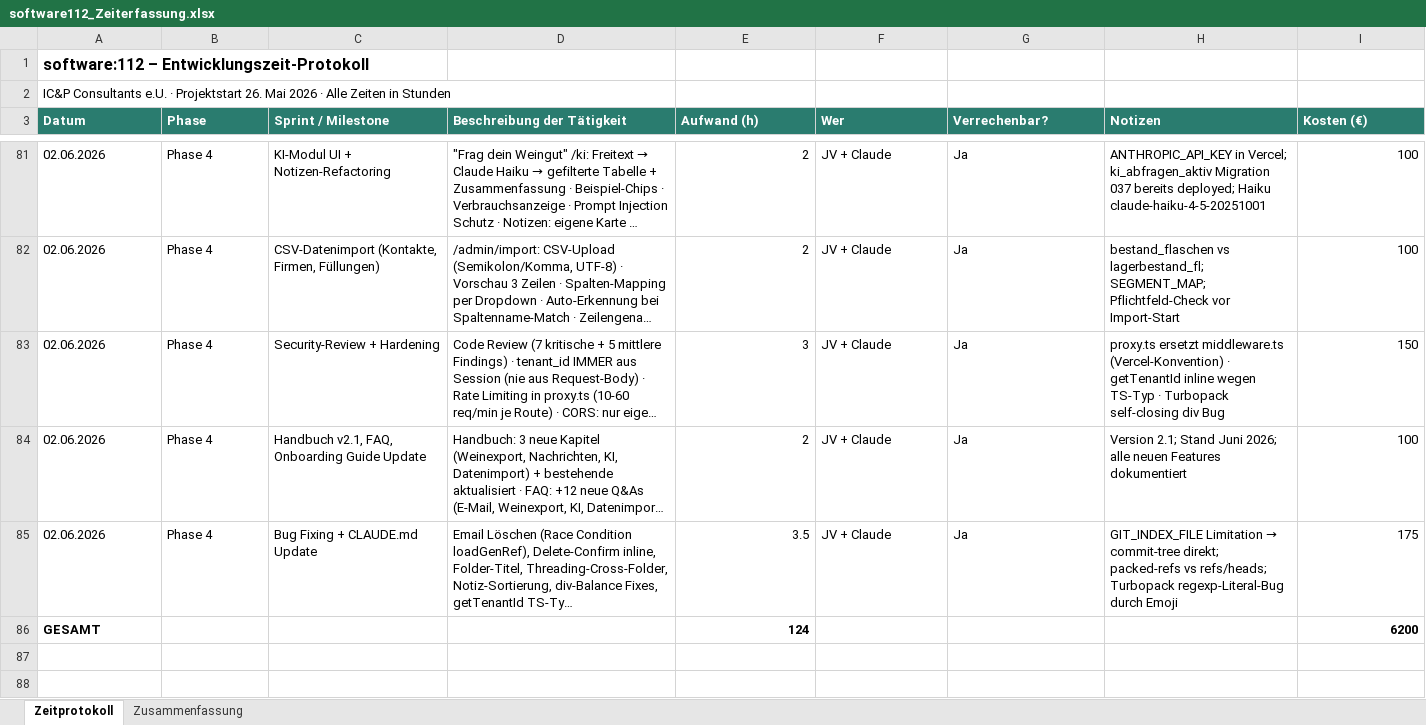
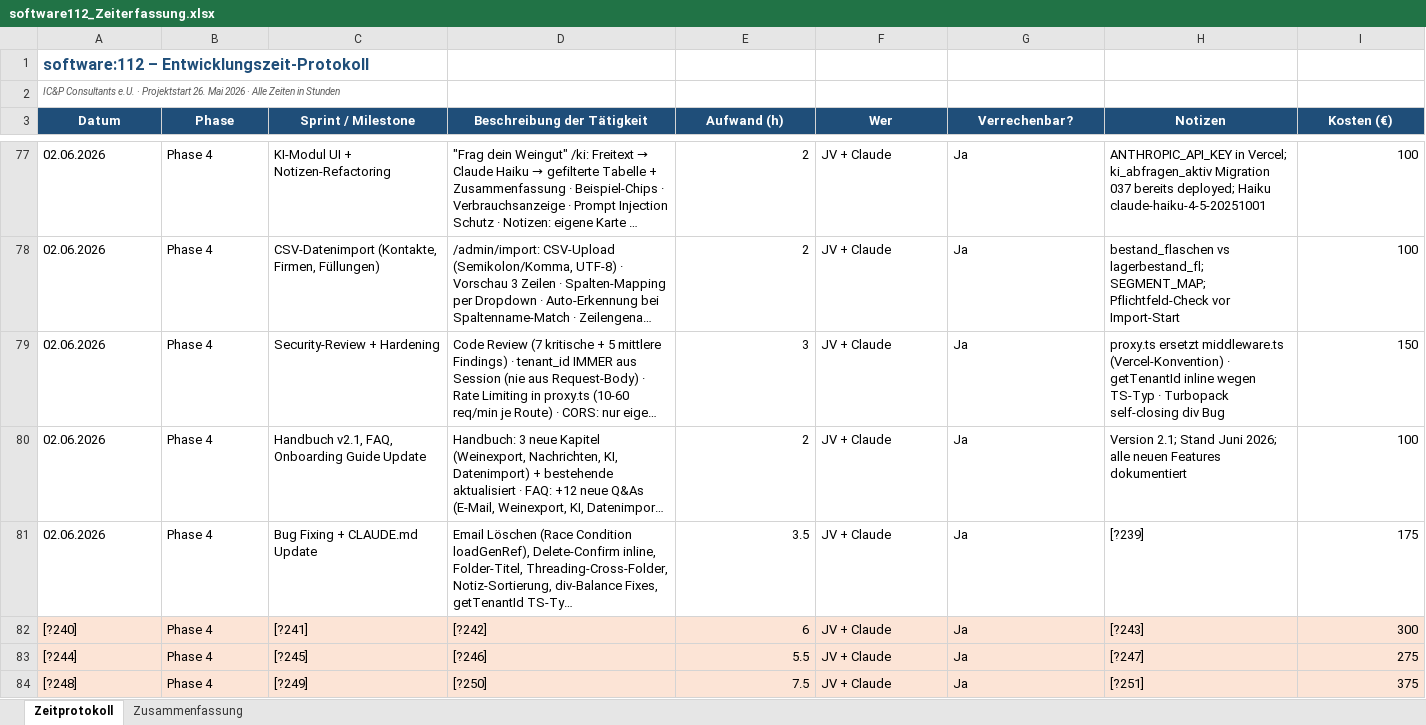
Before and after one commit to jtvoehringer/software112, an Excel workbook: software112_Zeiterfassung.xlsx, sheet Zeitprotokoll, drawn as a sheet; only a part is shown, gaps mark what is left out; long unchanged cells end in …; values as stored, in another font and other column widths than the file's, no borders; removed rows and columns are numbered as before the commit, all else as after; the diff covers the shown part only; the diff names each change by its address in the sheet, - before the commit and + after, or states it on an @@ line.

```diff
--- a/software112_Zeiterfassung.xlsx (sheet Zeitprotokoll)
+++ b/software112_Zeiterfassung.xlsx (sheet Zeitprotokoll)
-A1 text colour: black
+A1 text colour: #1F4E79
@@ A2 italic: off → on, text colour: black → #595959, text size: smaller @@
@@ A3:I3 fill: #2A7C6F → #1F4E79, alignment: left → center @@
@@ H81 (Notizen): GIT_INDEX_FILE Limitation → commit-tree direkt; packed-refs vs refs/heads; Turbopack regexp-Literal-Bug durch Emoji → [?239] @@
-row 86: GESAMT |  |  |  | 124 |  |  |  | 6200
+row 82: [?240] | Phase 4 | [?241] | [?242] | 6 | JV + Claude | Ja | [?243] | 300
+row 83: [?244] | Phase 4 | [?245] | [?246] | 5.5 | JV + Claude | Ja | [?247] | 275
+row 84: [?248] | Phase 4 | [?249] | [?250] | 7.5 | JV + Claude | Ja | [?251] | 375
```
Also changed, not shown: 4 added rows and 4 removed rows elsewhere in this sheet, sheet Zusammenfassung, formulas that keep their value, 7 other files.
